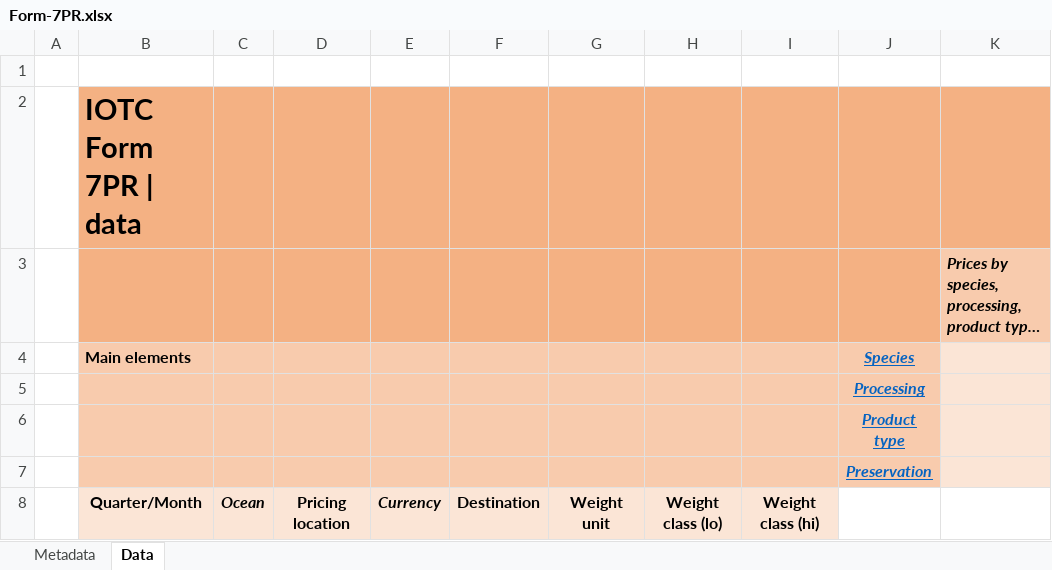
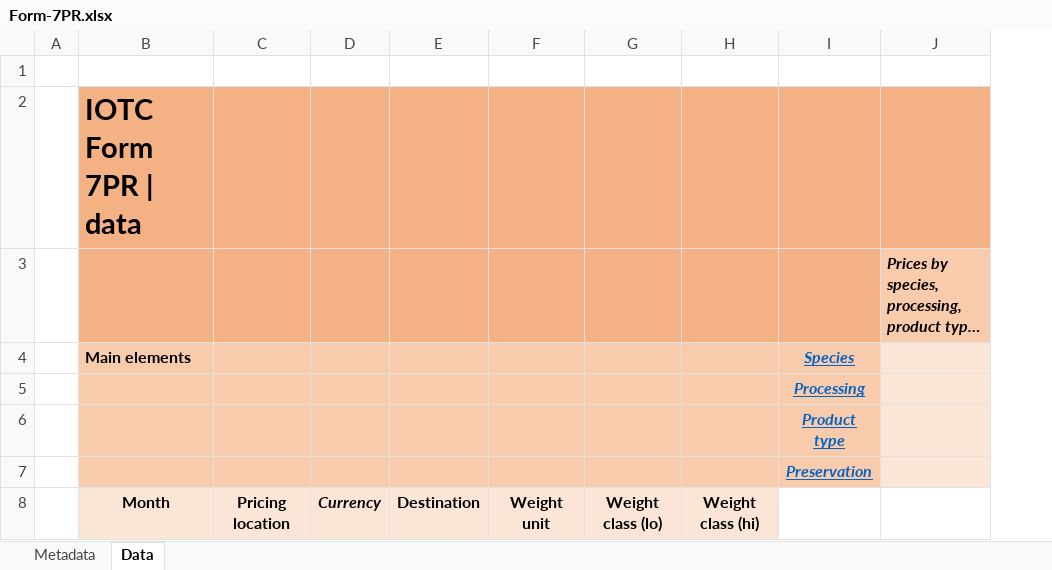
Before and after one commit to iotc-secretariat/iotc-reference-forms, an Excel workbook: form_reporting_templates/Form-7PR.xlsx, sheet Data, drawn as a sheet; long unchanged cells end in …; values as stored, in another font and other column widths than the file's, no borders; conditional formats not drawn; the diff names each change by its address in the sheet, - before the commit and + after, or states it on an @@ line.

Commit message:
Edits in the forms and addition of links to the legacy forms

```diff
--- a/form_reporting_templates/Form-7PR.xlsx (sheet Data)
+++ b/form_reporting_templates/Form-7PR.xlsx (sheet Data)
-column C, row 8: Ocean
-B8 (Main elements): Quarter/Month
+B8 (Main elements): Month
```
Also changed, not shown: 18 other files.
